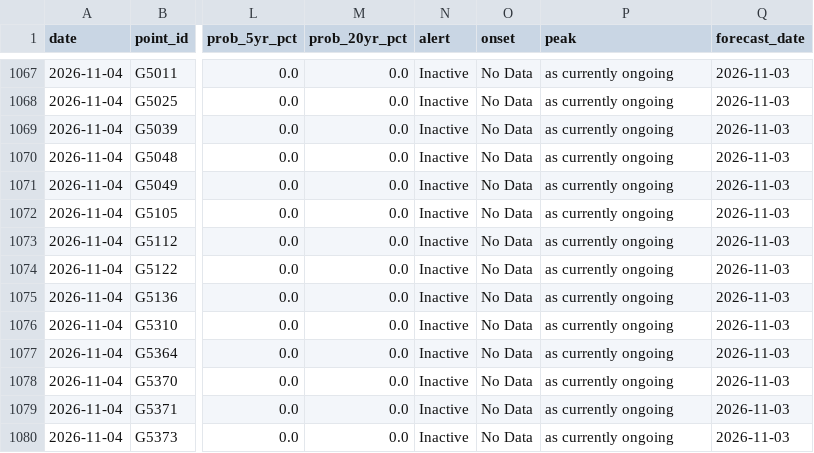
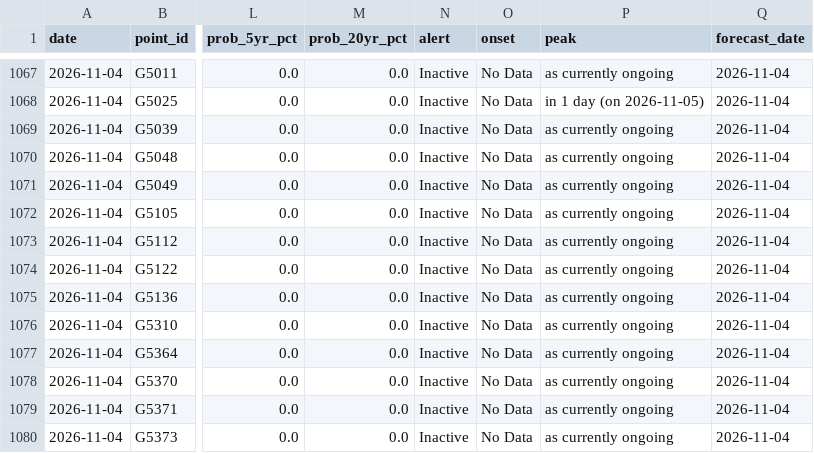
Before and after one commit to LordAsh001/LordAsh001.github.io, a CSV file: water-atlas/archive/flood_alerts_glofas.csv, drawn as a sheet; only a part is shown, gaps mark what is left out; the diff covers the shown part only; the diff names each change by its address in the sheet, - before the commit and + after, or states it on an @@ line.

```diff
--- a/water-atlas/archive/flood_alerts_glofas.csv
+++ b/water-atlas/archive/flood_alerts_glofas.csv
-Q1067:Q1080 (forecast_date): 2026-11-03
+Q1067:Q1080 (forecast_date): 2026-11-04
-P1068 (peak): as currently ongoing
+P1068 (peak): in 1 day (on 2026-11-05)
```
Also changed, not shown: 32 edited cells elsewhere in this file, water-atlas/archive/river_forecasts_geoglows.csv, 2 other files.
